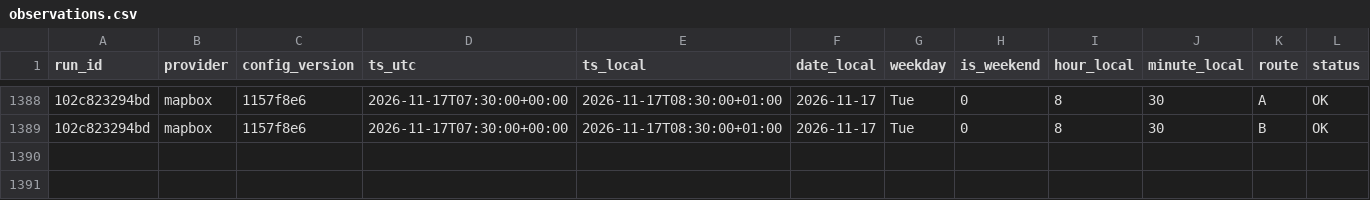
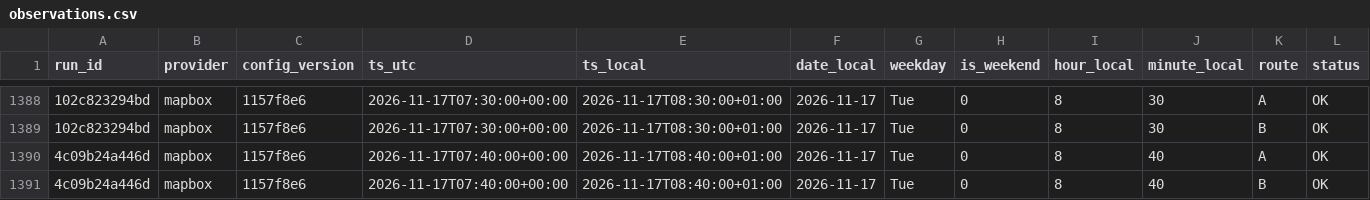
Before and after one commit to AngeloRules/route-data, a CSV file: data/observations.csv, drawn as a sheet; only a part is shown, gaps mark what is left out; rows hold the shown columns only; the diff names each change by its address in the sheet, - before the commit and + after, or states it on an @@ line.

Commit message:
Log travel times 2026-11-17T08:40+0100

```diff
--- a/data/observations.csv
+++ b/data/observations.csv
+row 1390: 4c09b24a446d | mapbox | 1157f8e6 | 2026-11-17T07:40:00+00:00 | 2026-11-17T08:40:00+01:00 | 2026-11-17 | Tue | 0 | 8 | 40 | A | OK
+row 1391: 4c09b24a446d | mapbox | 1157f8e6 | 2026-11-17T07:40:00+00:00 | 2026-11-17T08:40:00+01:00 | 2026-11-17 | Tue | 0 | 8 | 40 | B | OK
```
